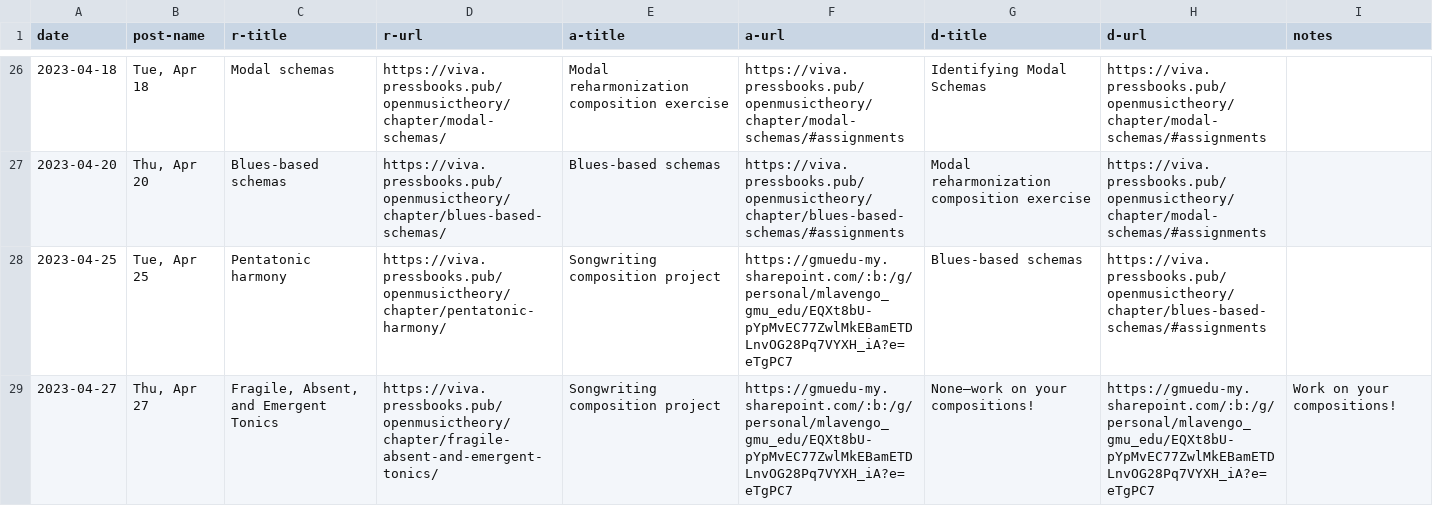
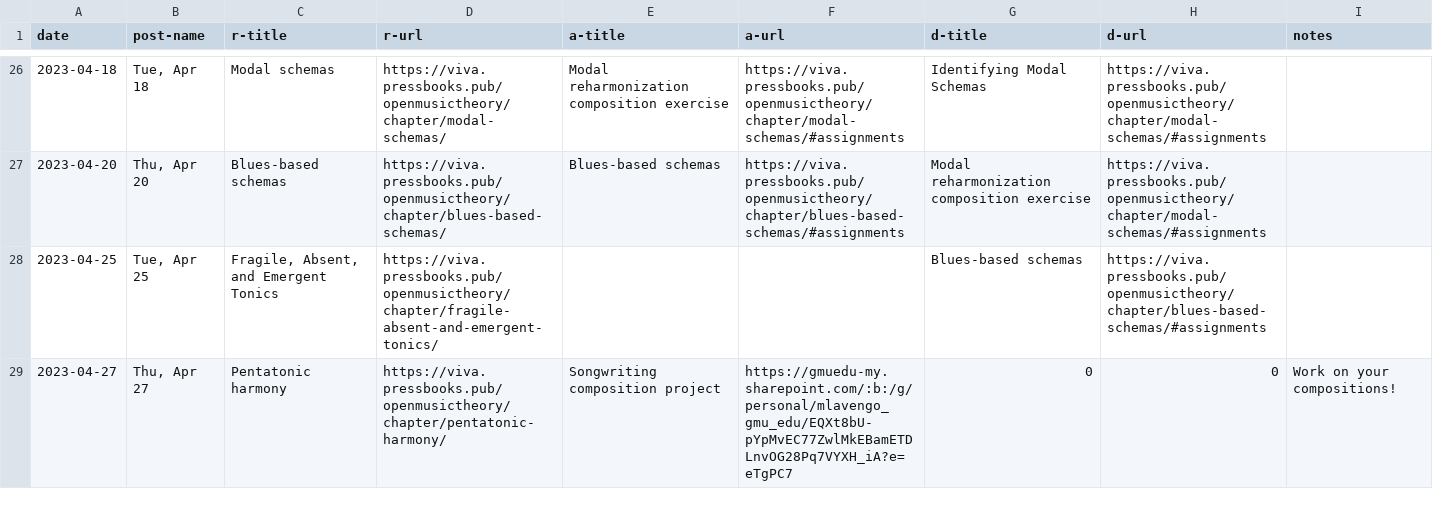
Before and after one commit to meganlavengood/musi216, a CSV file: calendar_generator/data.csv, drawn as a sheet; only a part is shown, gaps mark what is left out; the diff covers the shown part only; the diff names each change by its address in the sheet, - before the commit and + after, or states it on an @@ line.

```diff
--- a/calendar_generator/data.csv
+++ b/calendar_generator/data.csv
-C28 (r-title): Pentatonic harmony
+C28 (r-title): Fragile, Absent, and Emergent Tonics
-D28 (r-url): https://viva.pressbooks.pub/openmusictheory/chapter/pentatonic-harmony/
+D28 (r-url): https://viva.pressbooks.pub/openmusictheory/chapter/fragile-absent-and-emergent-tonics/
-E28 (a-title): Songwriting composition project
+E28 (a-title): (empty)
-F28 (a-url): https://gmuedu-my.sharepoint.com/:b:/g/personal/mlavengo_gmu_edu/EQXt8bU-pYpMvEC77ZwlMkEBamETDLnvOG28Pq7VYXH_iA?e=eTgPC7
+F28 (a-url): (empty)
-C29 (r-title): Fragile, Absent, and Emergent Tonics
+C29 (r-title): Pentatonic harmony
-D29 (r-url): https://viva.pressbooks.pub/openmusictheory/chapter/fragile-absent-and-emergent-tonics/
+D29 (r-url): https://viva.pressbooks.pub/openmusictheory/chapter/pentatonic-harmony/
-G29 (d-title): None—work on your compositions!
+G29 (d-title): 0
-H29 (d-url): https://gmuedu-my.sharepoint.com/:b:/g/personal/mlavengo_gmu_edu/EQXt8bU-pYpMvEC77ZwlMkEBamETDLnvOG28Pq7VYXH_iA?e=eTgPC7
+H29 (d-url): 0
```
Also changed, not shown: 2 added rows and 34 edited cells elsewhere in this file, 15 other files.
